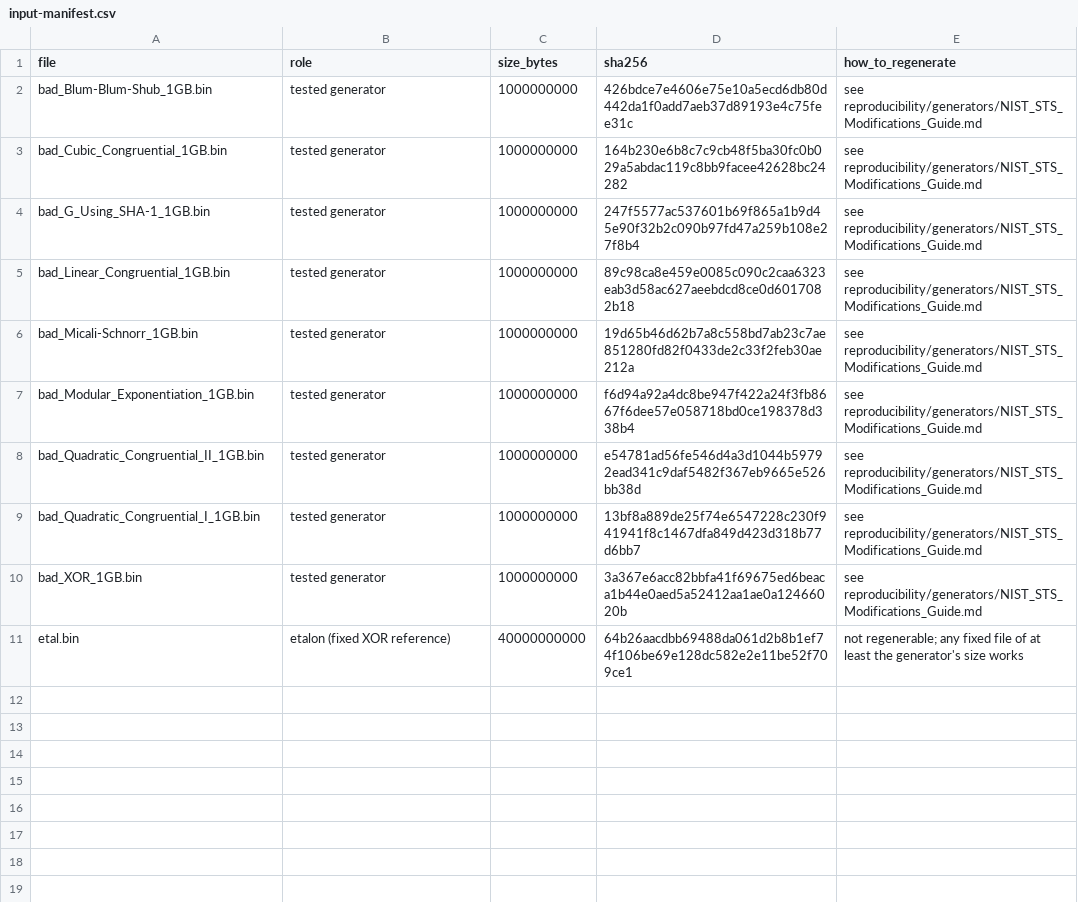
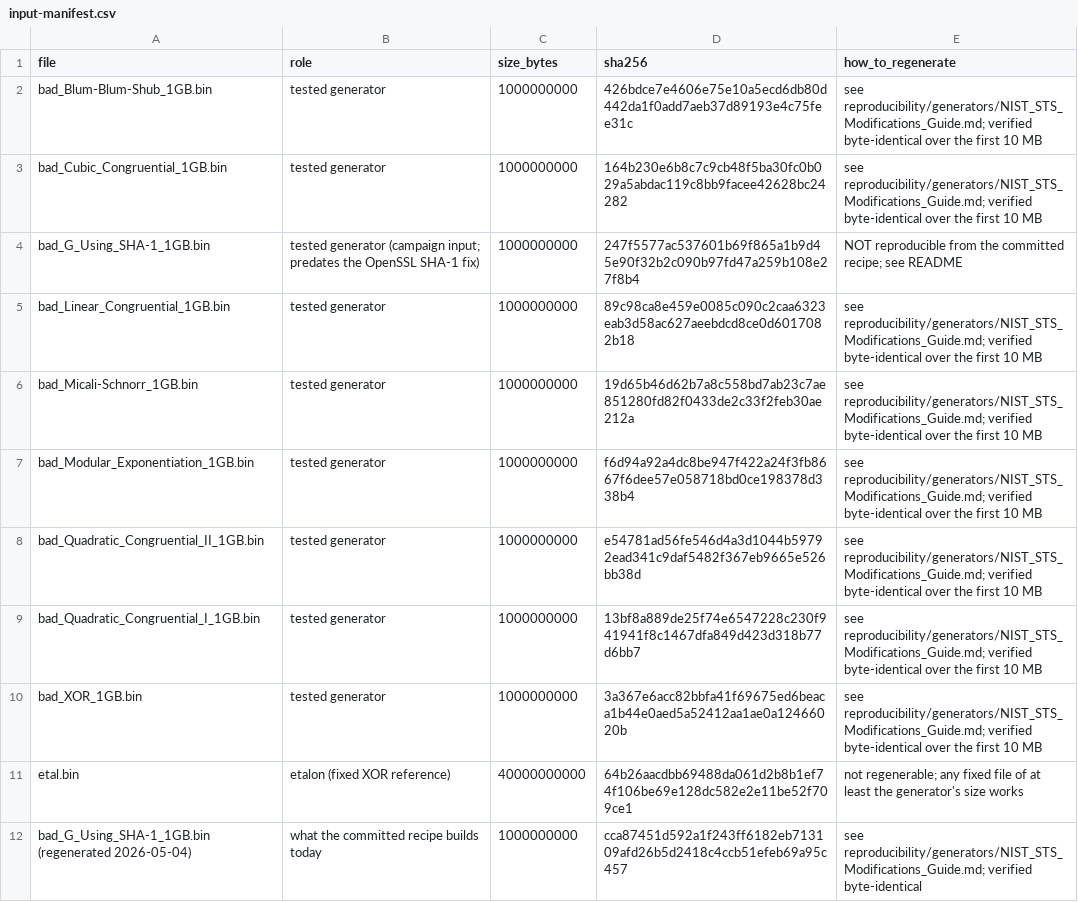
Before and after one commit to 27yash27/robust-randomness-suite, a CSV file: reproducibility/input-manifest.csv, drawn as a sheet.

```diff
--- a/reproducibility/input-manifest.csv
+++ b/reproducibility/input-manifest.csv
@@ -1,11 +1,12 @@
 file,role,size_bytes,sha256,how_to_regenerate
-bad_Blum-Blum-Shub_1GB.bin,tested generator,1000000000,426bdce7e4606e75e10a5ecd6db80d442da1f0add7aeb37d89193e4c75fee31c,see reproducibility/generators/NIST_STS_Modifications_Guide.md
-bad_Cubic_Congruential_1GB.bin,tested generator,1000000000,164b230e6b8c7c9cb48f5ba30fc0b029a5abdac119c8bb9facee42628bc24282,see reproducibility/generators/NIST_STS_Modifications_Guide.md
-bad_G_Using_SHA-1_1GB.bin,tested generator,1000000000,247f5577ac537601b69f865a1b9d45e90f32b2c090b97fd47a259b108e27f8b4,see reproducibility/generators/NIST_STS_Modifications_Guide.md
-bad_Linear_Congruential_1GB.bin,tested generator,1000000000,89c98ca8e459e0085c090c2caa6323eab3d58ac627aeebdcd8ce0d6017082b18,see reproducibility/generators/NIST_STS_Modifications_Guide.md
-bad_Micali-Schnorr_1GB.bin,tested generator,1000000000,19d65b46d62b7a8c558bd7ab23c7ae851280fd82f0433de2c33f2feb30ae212a,see reproducibility/generators/NIST_STS_Modifications_Guide.md
-bad_Modular_Exponentiation_1GB.bin,tested generator,1000000000,f6d94a92a4dc8be947f422a24f3fb8667f6dee57e058718bd0ce198378d338b4,see reproducibility/generators/NIST_STS_Modifications_Guide.md
-bad_Quadratic_Congruential_II_1GB.bin,tested generator,1000000000,e54781ad56fe546d4a3d1044b59792ead341c9daf5482f367eb9665e526bb38d,see reproducibility/generators/NIST_STS_Modifications_Guide.md
-bad_Quadratic_Congruential_I_1GB.bin,tested generator,1000000000,13bf8a889de25f74e6547228c230f941941f8c1467dfa849d423d318b77d6bb7,see reproducibility/generators/NIST_STS_Modifications_Guide.md
-bad_XOR_1GB.bin,tested generator,1000000000,3a367e6acc82bbfa41f69675ed6beaca1b44e0aed5a52412aa1ae0a12466020b,see reproducibility/generators/NIST_STS_Modifications_Guide.md
+bad_Blum-Blum-Shub_1GB.bin,tested generator,1000000000,426bdce7e4606e75e10a5ecd6db80d442da1f0add7aeb37d89193e4c75fee31c,see reproducibility/generators/NIST_STS_Modifications_Guide.md; verified byte-identical over the first 10 MB
+bad_Cubic_Congruential_1GB.bin,tested generator,1000000000,164b230e6b8c7c9cb48f5ba30fc0b029a5abdac119c8bb9facee42628bc24282,see reproducibility/generators/NIST_STS_Modifications_Guide.md; verified byte-identical over the first 10 MB
+bad_G_Using_SHA-1_1GB.bin,tested generator (campaign input; predates the OpenSSL SHA-1 fix),1000000000,247f5577ac537601b69f865a1b9d45e90f32b2c090b97fd47a259b108e27f8b4,NOT reproducible from the committed recipe; see README
+bad_Linear_Congruential_1GB.bin,tested generator,1000000000,89c98ca8e459e0085c090c2caa6323eab3d58ac627aeebdcd8ce0d6017082b18,see reproducibility/generators/NIST_STS_Modifications_Guide.md; verified byte-identical over the first 10 MB
+bad_Micali-Schnorr_1GB.bin,tested generator,1000000000,19d65b46d62b7a8c558bd7ab23c7ae851280fd82f0433de2c33f2feb30ae212a,see reproducibility/generators/NIST_STS_Modifications_Guide.md; verified byte-identical over the first 10 MB
+bad_Modular_Exponentiation_1GB.bin,tested generator,1000000000,f6d94a92a4dc8be947f422a24f3fb8667f6dee57e058718bd0ce198378d338b4,see reproducibility/generators/NIST_STS_Modifications_Guide.md; verified byte-identical over the first 10 MB
+bad_Quadratic_Congruential_II_1GB.bin,tested generator,1000000000,e54781ad56fe546d4a3d1044b59792ead341c9daf5482f367eb9665e526bb38d,see reproducibility/generators/NIST_STS_Modifications_Guide.md; verified byte-identical over the first 10 MB
+bad_Quadratic_Congruential_I_1GB.bin,tested generator,1000000000,13bf8a889de25f74e6547228c230f941941f8c1467dfa849d423d318b77d6bb7,see reproducibility/generators/NIST_STS_Modifications_Guide.md; verified byte-identical over the first 10 MB
+bad_XOR_1GB.bin,tested generator,1000000000,3a367e6acc82bbfa41f69675ed6beaca1b44e0aed5a52412aa1ae0a12466020b,see reproducibility/generators/NIST_STS_Modifications_Guide.md; verified byte-identical over the first 10 MB
 etal.bin,etalon (fixed XOR reference),40000000000,64b26aacdbb69488da061d2b8b1ef74f106be69e128dc582e2e11be52f709ce1,not regenerable; any fixed file of at least the generator's size works
+bad_G_Using_SHA-1_1GB.bin (regenerated 2026-05-04),what the committed recipe builds today,1000000000,cca87451d592a1f243ff6182eb713109afd26b5d2418c4ccb51efeb69a95c457,see reproducibility/generators/NIST_STS_Modifications_Guide.md; verified byte-identical
```
Also changed, not shown: 3 other files.
